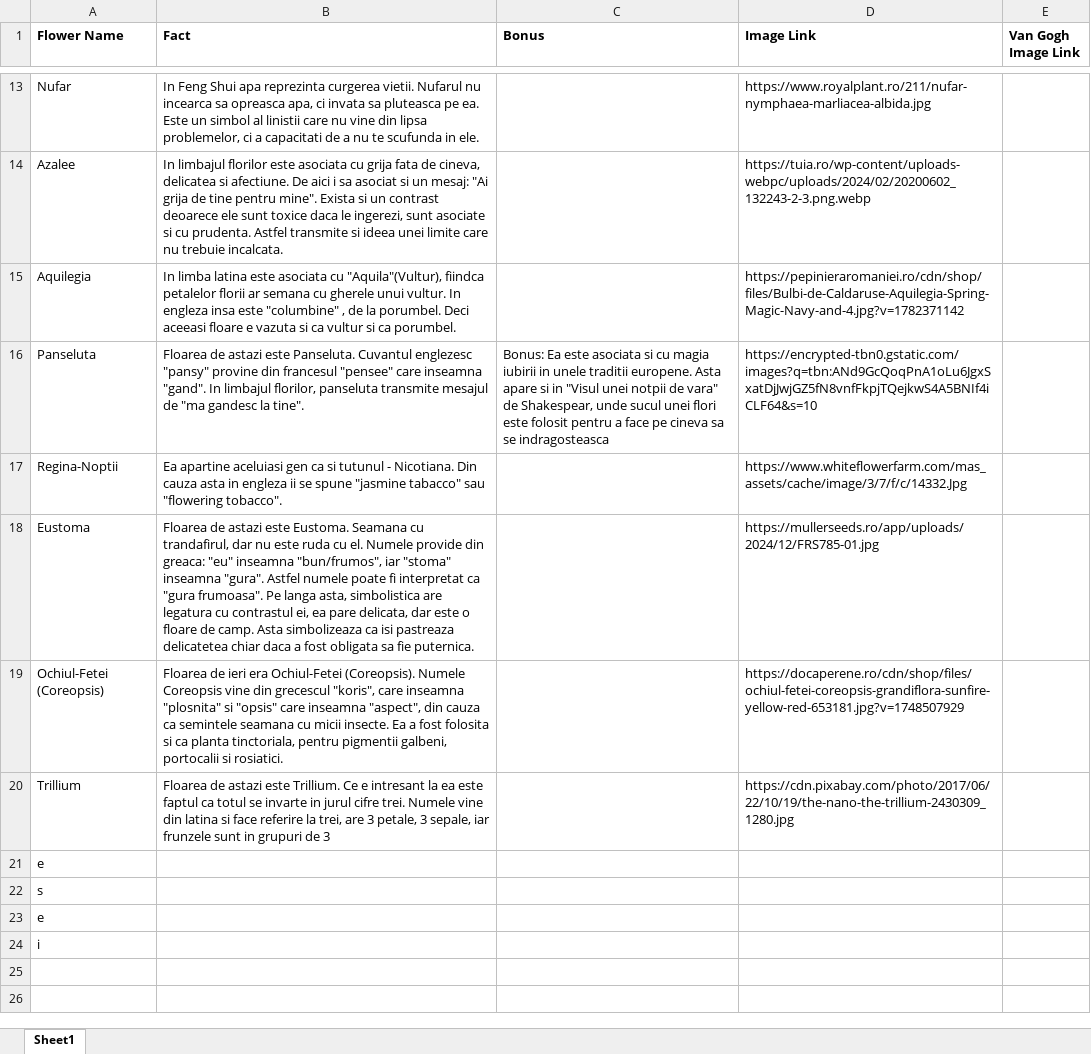
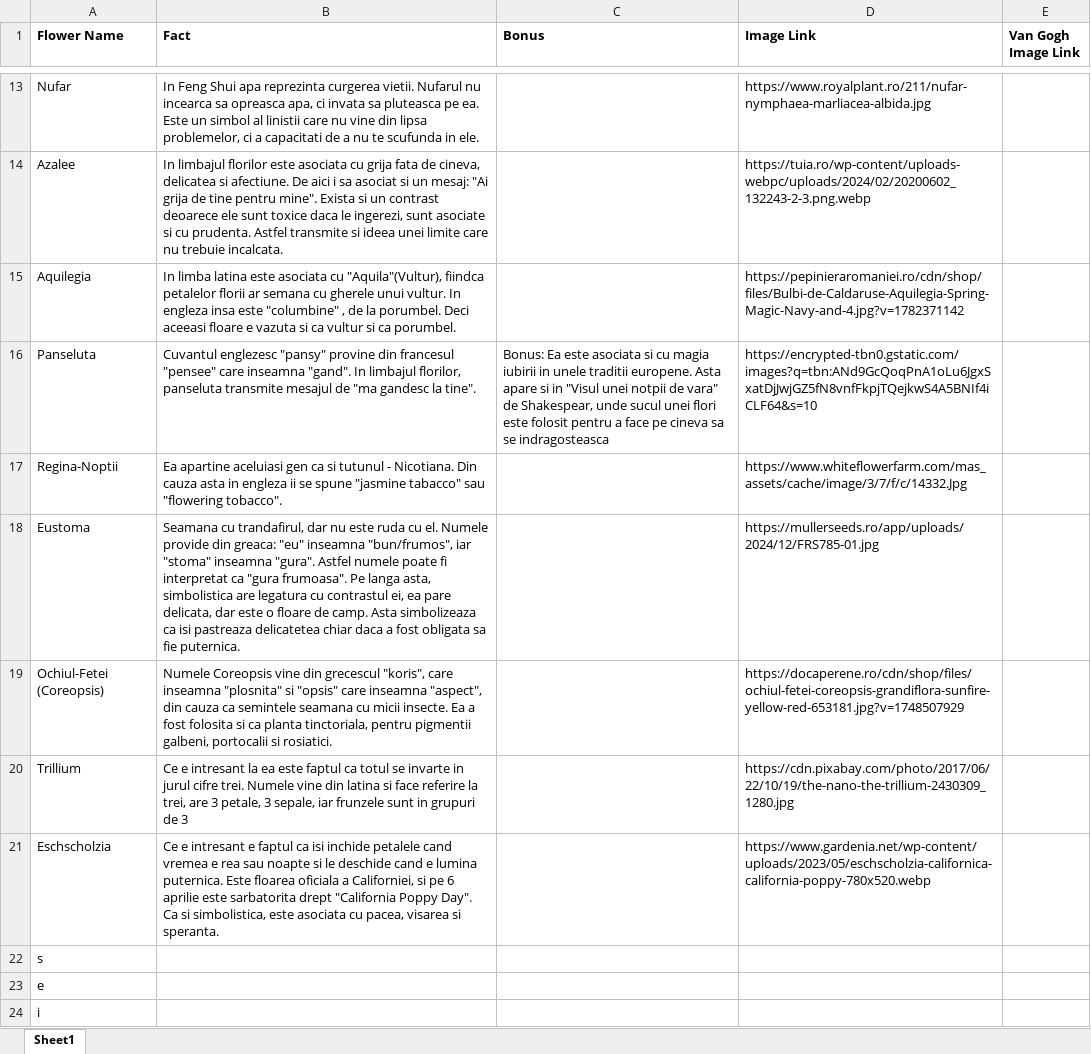
Before and after one commit to mititelu-iosifmarian/flowers-site, an Excel workbook: excel_to_json/flowers.xlsx, sheet Sheet1, drawn as a sheet; only a part is shown, gaps mark what is left out; values as stored, in another font and other column widths than the file's, no borders; removed rows and columns are numbered as before the commit, all else as after; the diff names each change by its address in the sheet, - before the commit and + after, or states it on an @@ line.

```diff
--- a/excel_to_json/flowers.xlsx (sheet Sheet1)
+++ b/excel_to_json/flowers.xlsx (sheet Sheet1)
-B16 (Fact): Floarea de astazi este Panseluta. Cuvantul englezesc…
+B16 (Fact): Cuvantul englezesc…
-B18 (Fact): Floarea de astazi este Eustoma. Seamana cu…
+B18 (Fact): Seamana cu…
-B19 (Fact): Floarea de ieri era Ochiul-Fetei (Coreopsis). Numele Coreopsis…
+B19 (Fact): Numele Coreopsis…
-B20 (Fact): Floarea de astazi este Trillium. Ce e…
+B20 (Fact): Ce e…
-row 21: e
+row 21: Eschscholzia | Ce e intresant e faptul ca isi inchide petalele cand vremea e rea sau noapte si le deschide cand e lumina puternica. Este floarea oficiala a Californiei, si pe 6 aprilie este sarbatorita drept "California Poppy Day". Ca si simbolistica, este asociata cu pacea, visarea si speranta. |  | https://www.gardenia.net/wp-content/uploads/2023/05/eschscholzia-californica-california-poppy-780x520.webp
```
Also changed, not shown: 1 other file.
